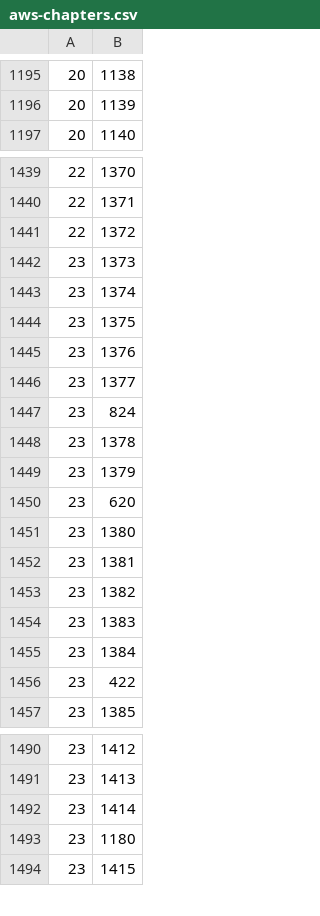
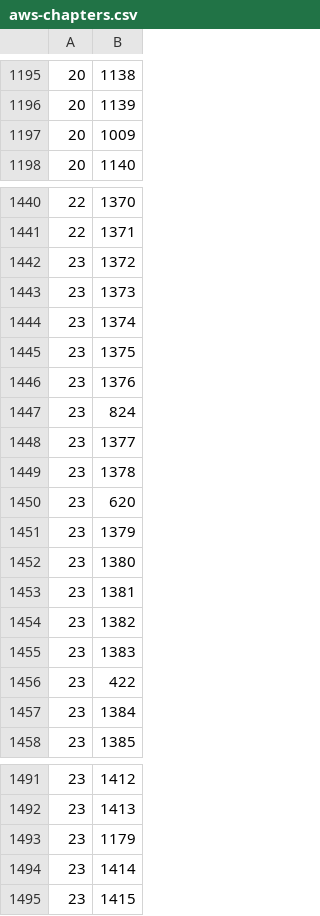
Before and after one commit to bmaupin/android-arabic-flashcards, a CSV file: support/words/aws-chapters.csv, drawn as a sheet; only a part is shown, gaps mark what is left out; the diff covers the shown part only.

```diff
--- a/support/words/aws-chapters.csv
+++ b/support/words/aws-chapters.csv
@@ -1196,2 +1196,3 @@
 20|1139
+20|1009
 20|1140
@@ -1440,3 +1441,3 @@
 22|1371
-22|1372
+23|1372
 23|1373
@@ -1445,7 +1446,7 @@
 23|1376
+23|824
 23|1377
-23|824
 23|1378
+23|620
 23|1379
-23|620
 23|1380
@@ -1454,4 +1455,4 @@
 23|1383
+23|422
 23|1384
-23|422
 23|1385
@@ -1491,4 +1492,4 @@
 23|1413
+23|1179
 23|1414
-23|1180
 23|1415
```
Also changed, not shown: 4 added rows, 5 removed rows, 12 moved rows and 5 edited cells elsewhere in this file, support/words/arabic-words.csv, 1 other file.
